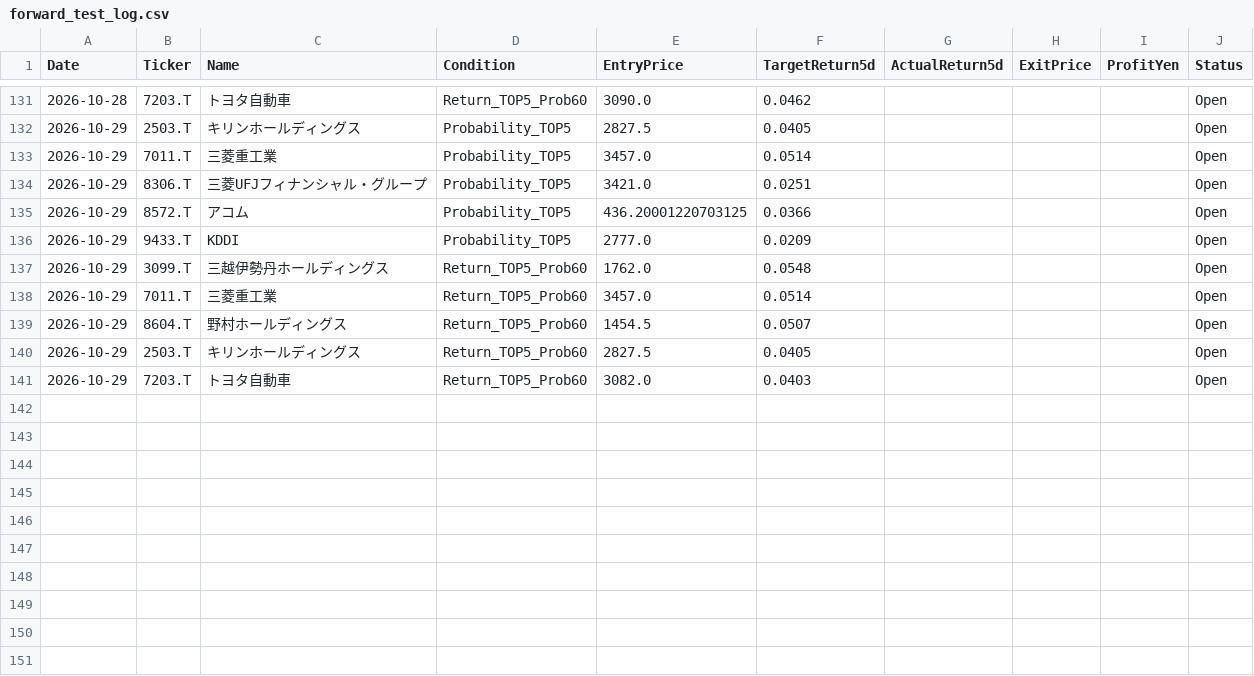
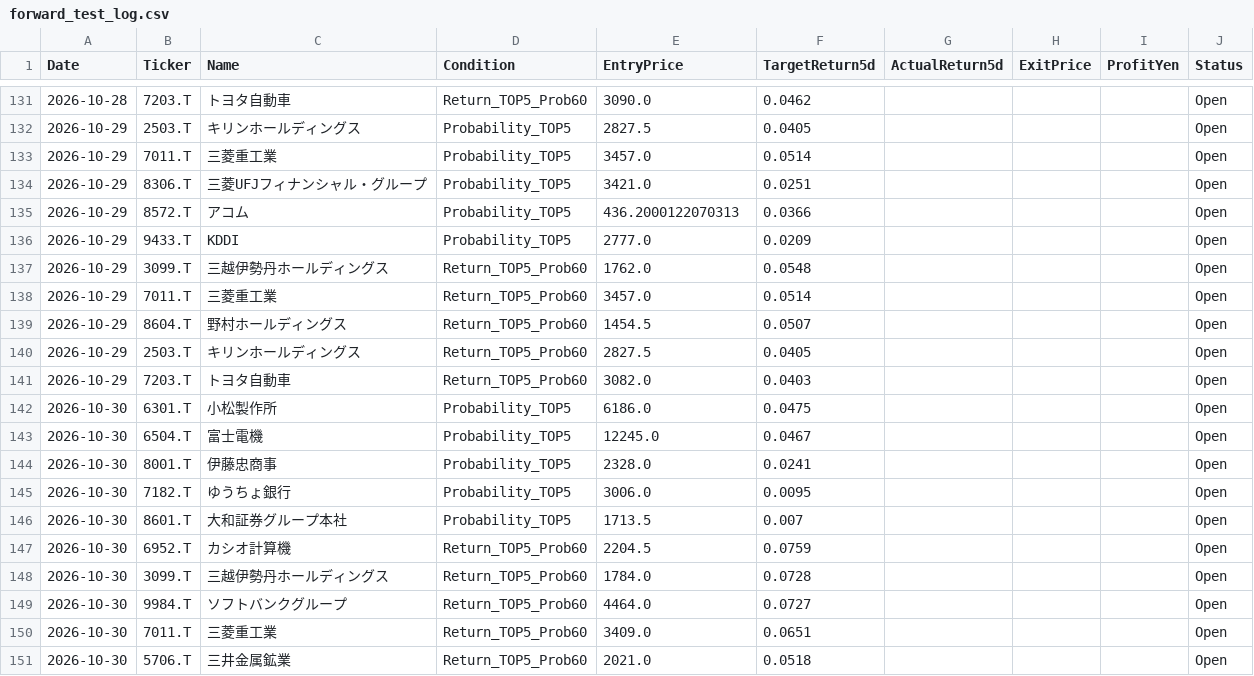
Before and after one commit to kuramoto-kun/kuramoto, a CSV file: forward_test_log.csv, drawn as a sheet; only a part is shown, gaps mark what is left out; the diff covers the shown part only.

```diff
--- a/forward_test_log.csv
+++ b/forward_test_log.csv
@@ -134,3 +134,3 @@ Date,Ticker,Name,Condition,EntryPrice,TargetReturn5d,ActualReturn5d,ExitPrice,Pr
 2026-10-29,8306.T,三菱UFJフィナンシャル・グループ,Probability_TOP5,3421.0,0.0251,,,,Open
-2026-10-29,8572.T,アコム,Probability_TOP5,436.20001220703125,0.0366,,,,Open
+2026-10-29,8572.T,アコム,Probability_TOP5,436.2000122070313,0.0366,,,,Open
 2026-10-29,9433.T,KDDI,Probability_TOP5,2777.0,0.0209,,,,Open
@@ -141 +141,11 @@ Date,Ticker,Name,Condition,EntryPrice,TargetReturn5d,ActualReturn5d,ExitPrice,Pr
 2026-10-29,7203.T,トヨタ自動車,Return_TOP5_Prob60,3082.0,0.0403,,,,Open
+2026-10-30,6301.T,小松製作所,Probability_TOP5,6186.0,0.0475,,,,Open
+2026-10-30,6504.T,富士電機,Probability_TOP5,12245.0,0.0467,,,,Open
+2026-10-30,8001.T,伊藤忠商事,Probability_TOP5,2328.0,0.0241,,,,Open
+2026-10-30,7182.T,ゆうちょ銀行,Probability_TOP5,3006.0,0.0095,,,,Open
+2026-10-30,8601.T,大和証券グループ本社,Probability_TOP5,1713.5,0.007,,,,Open
+2026-10-30,6952.T,カシオ計算機,Return_TOP5_Prob60,2204.5,0.0759,,,,Open
+2026-10-30,3099.T,三越伊勢丹ホールディングス,Return_TOP5_Prob60,1784.0,0.0728,,,,Open
+2026-10-30,9984.T,ソフトバンクグループ,Return_TOP5_Prob60,4464.0,0.0727,,,,Open
+2026-10-30,7011.T,三菱重工業,Return_TOP5_Prob60,3409.0,0.0651,,,,Open
+2026-10-30,5706.T,三井金属鉱業,Return_TOP5_Prob60,2021.0,0.0518,,,,Open
```
Also changed, not shown: 40 edited cells elsewhere in this file.
